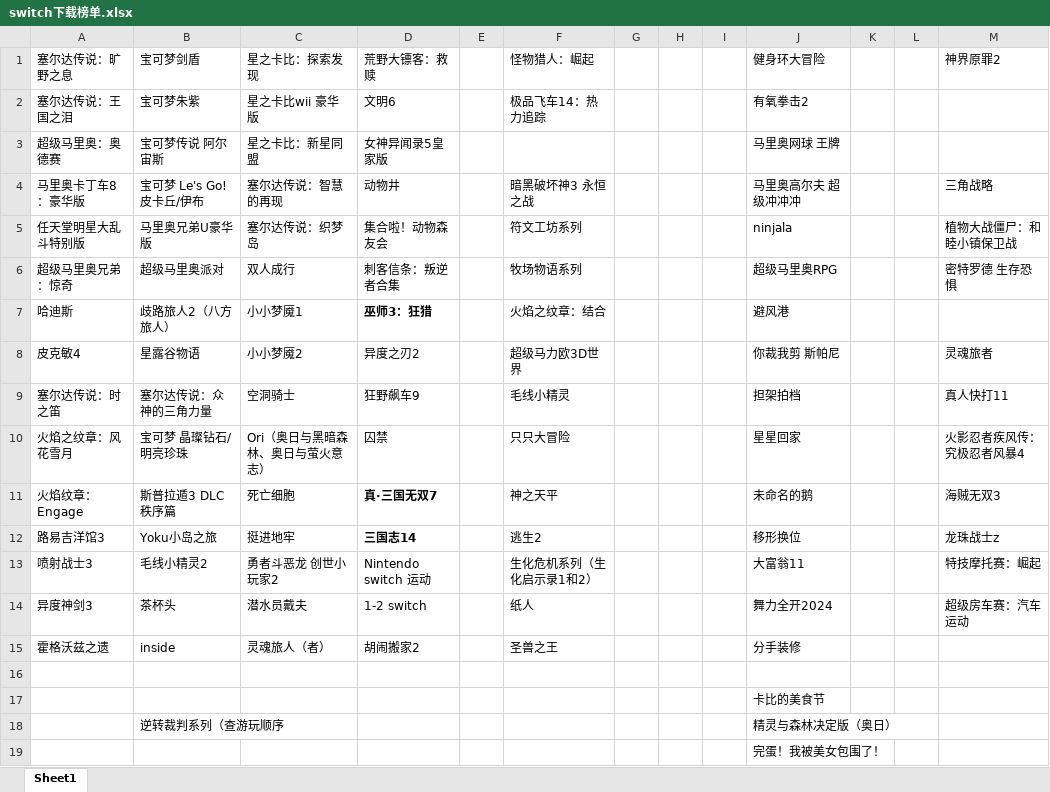
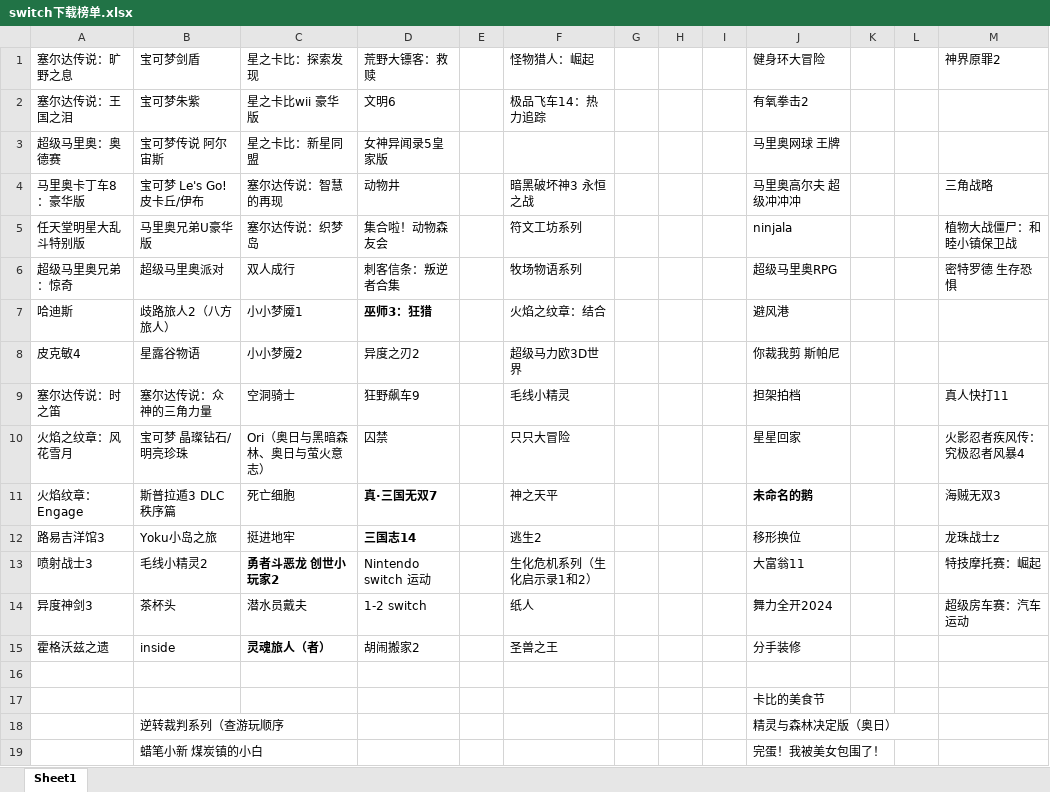
Before and after one commit to Benn314/Enterprise, an Excel workbook: content/杂物间/游戏/Switch/switch下载榜单.xlsx, sheet Sheet1, drawn as a sheet; values as stored, in another font and other column widths than the file's, no borders; the diff names each change by its address in the sheet, - before the commit and + after, or states it on an @@ line.

```diff
--- a/content/杂物间/游戏/Switch/switch下载榜单.xlsx (sheet Sheet1)
+++ b/content/杂物间/游戏/Switch/switch下载榜单.xlsx (sheet Sheet1)
-M8 (神界原罪2): 灵魂旅者
+M8 (神界原罪2): (empty)
-J11 bold: off
+J11 bold: on
-C13 bold: off
+C13 bold: on
-C15 bold: off
+C15 bold: on
-B19 (宝可梦剑盾): (empty)
+B19 (宝可梦剑盾): 蜡笔小新 煤炭镇的小白
```
Also changed, not shown: 2 other files.
